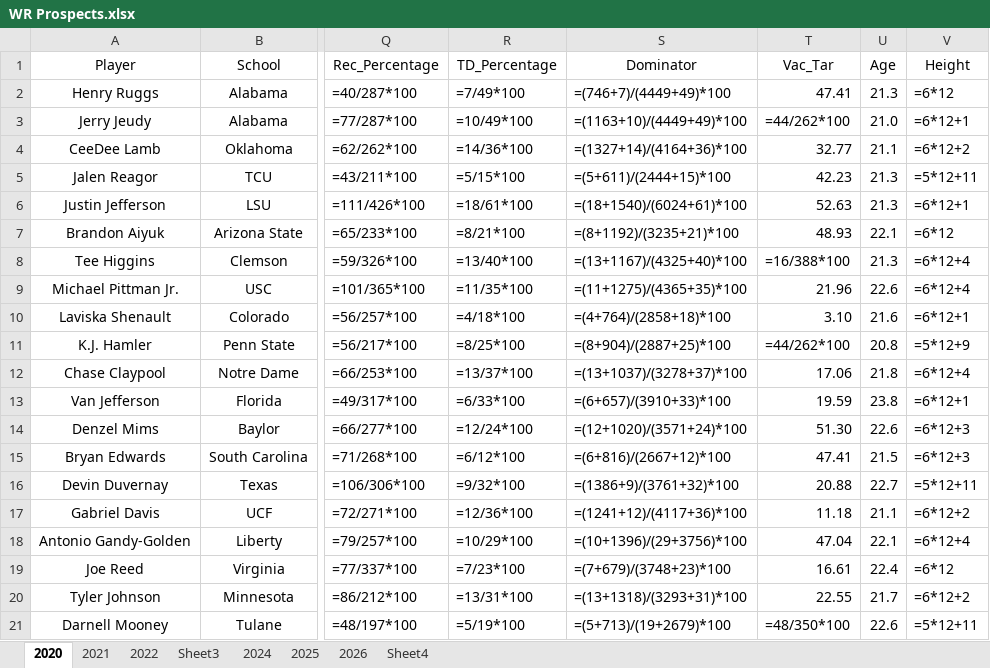
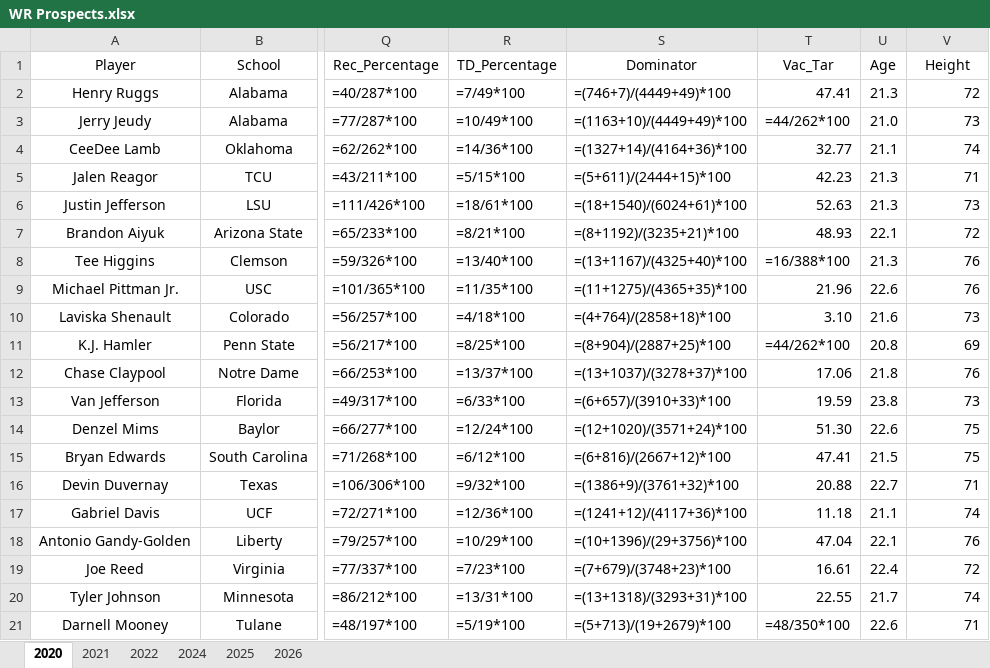
Before and after one commit to borhart9/rookie_rankings, an Excel workbook: rookie_projections/WR Prospects.xlsx, sheet 2020, drawn as a sheet; only a part is shown, gaps mark what is left out; values as stored, in another font and other column widths than the file's, no borders; formulas are shown in place of their values; charts and pictures and table styles not drawn; the diff names each change by its address in the sheet, - before the commit and + after, or states it on an @@ line.

```diff
--- a/rookie_projections/WR Prospects.xlsx (sheet 2020)
+++ b/rookie_projections/WR Prospects.xlsx (sheet 2020)
-sheet tab: Sheet3
-sheet tab: Sheet4
-V2 (Height): =6*12
+V2 (Height): 72
-V3 (Height): =6*12+1
+V3 (Height): 73
-V4 (Height): =6*12+2
+V4 (Height): 74
-V5 (Height): =5*12+11
+V5 (Height): 71
-V6 (Height): =6*12+1
+V6 (Height): 73
-V7 (Height): =6*12
+V7 (Height): 72
-V8:V9 (Height): =6*12+4
+V8:V9 (Height): 76
-V10 (Height): =6*12+1
+V10 (Height): 73
-V11 (Height): =5*12+9
+V11 (Height): 69
-V12 (Height): =6*12+4
+V12 (Height): 76
-V13 (Height): =6*12+1
+V13 (Height): 73
-V14:V15 (Height): =6*12+3
+V14:V15 (Height): 75
-V16 (Height): =5*12+11
+V16 (Height): 71
-V17 (Height): =6*12+2
+V17 (Height): 74
-V18 (Height): =6*12+4
+V18 (Height): 76
-V19 (Height): =6*12
+V19 (Height): 72
-V20 (Height): =6*12+2
+V20 (Height): 74
-V21 (Height): =5*12+11
+V21 (Height): 71
```
Also changed, not shown: sheet 2021, charts or pictures, 6 other files.
